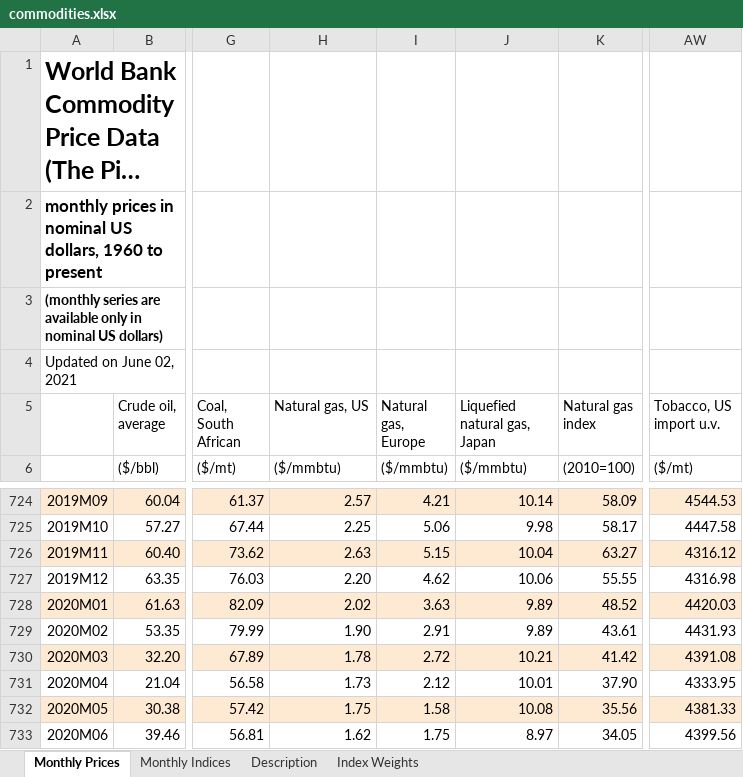
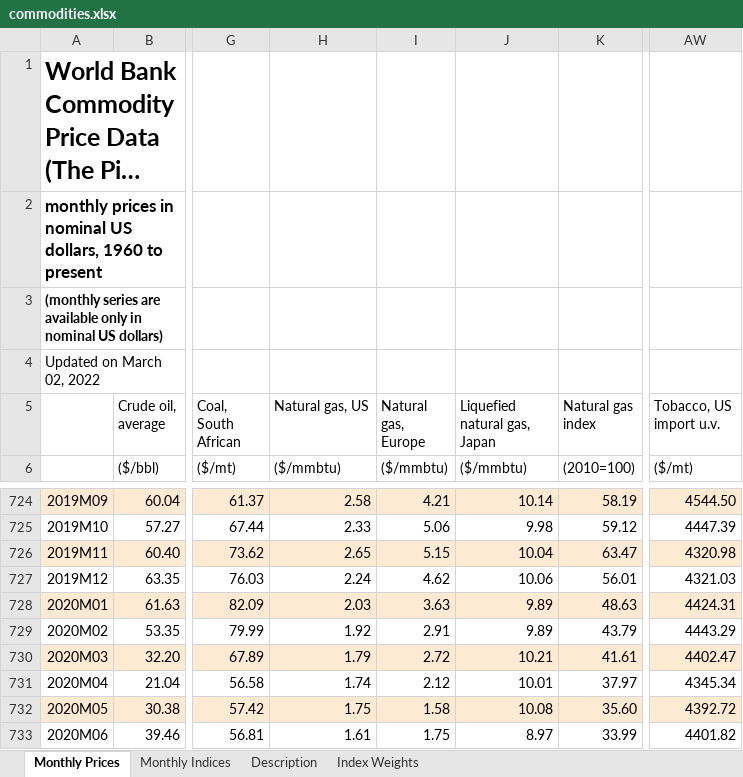
Before and after one commit to markschaver/Commodities, an Excel workbook: commodities.xlsx, sheet Monthly Prices, drawn as a sheet; only a part is shown, gaps mark what is left out; long unchanged cells end in …; values as stored, in another font and other column widths than the file's, no borders; the diff covers the shown part only; the diff names each change by its address in the sheet, - before the commit and + after, or states it on an @@ line.

```diff
--- a/commodities.xlsx (sheet Monthly Prices)
+++ b/commodities.xlsx (sheet Monthly Prices)
-A4: Updated on June 02, 2021
+A4: Updated on March 02, 2022
-H724 (Natural gas, US): 2.57
+H724 (Natural gas, US): 2.58
-K724 (Natural gas index): 58.09
+K724 (Natural gas index): 58.19
-AW724 (Tobacco, US import u.v.): 4544.53
+AW724 (Tobacco, US import u.v.): 4544.50
-H725 (Natural gas, US): 2.25
+H725 (Natural gas, US): 2.33
-K725 (Natural gas index): 58.17
+K725 (Natural gas index): 59.12
-AW725 (Tobacco, US import u.v.): 4447.58
+AW725 (Tobacco, US import u.v.): 4447.39
-H726 (Natural gas, US): 2.63
+H726 (Natural gas, US): 2.65
-K726 (Natural gas index): 63.27
+K726 (Natural gas index): 63.47
-AW726 (Tobacco, US import u.v.): 4316.12
+AW726 (Tobacco, US import u.v.): 4320.98
-H727 (Natural gas, US): 2.20
+H727 (Natural gas, US): 2.24
-K727 (Natural gas index): 55.55
+K727 (Natural gas index): 56.01
-AW727 (Tobacco, US import u.v.): 4316.98
+AW727 (Tobacco, US import u.v.): 4321.03
-H728 (Natural gas, US): 2.02
+H728 (Natural gas, US): 2.03
-K728 (Natural gas index): 48.52
+K728 (Natural gas index): 48.63
-AW728 (Tobacco, US import u.v.): 4420.03
+AW728 (Tobacco, US import u.v.): 4424.31
-H729 (Natural gas, US): 1.90
+H729 (Natural gas, US): 1.92
-K729 (Natural gas index): 43.61
+K729 (Natural gas index): 43.79
-AW729 (Tobacco, US import u.v.): 4431.93
+AW729 (Tobacco, US import u.v.): 4443.29
-H730 (Natural gas, US): 1.78
+H730 (Natural gas, US): 1.79
-K730 (Natural gas index): 41.42
+K730 (Natural gas index): 41.61
-AW730 (Tobacco, US import u.v.): 4391.08
+AW730 (Tobacco, US import u.v.): 4402.47
-H731 (Natural gas, US): 1.73
+H731 (Natural gas, US): 1.74
-K731 (Natural gas index): 37.90
+K731 (Natural gas index): 37.97
-AW731 (Tobacco, US import u.v.): 4333.95
+AW731 (Tobacco, US import u.v.): 4345.34
-K732 (Natural gas index): 35.56
+K732 (Natural gas index): 35.60
-AW732 (Tobacco, US import u.v.): 4381.33
+AW732 (Tobacco, US import u.v.): 4392.72
-H733 (Natural gas, US): 1.62
+H733 (Natural gas, US): 1.61
-K733 (Natural gas index): 34.05
+K733 (Natural gas index): 33.99
-AW733 (Tobacco, US import u.v.): 4399.56
+AW733 (Tobacco, US import u.v.): 4401.82
```
Also changed, not shown: 9 added rows, 2 hidden or unhidden rows and 149 edited cells elsewhere in this sheet, sheet Monthly Indices, sheet Description, 11 other files.
